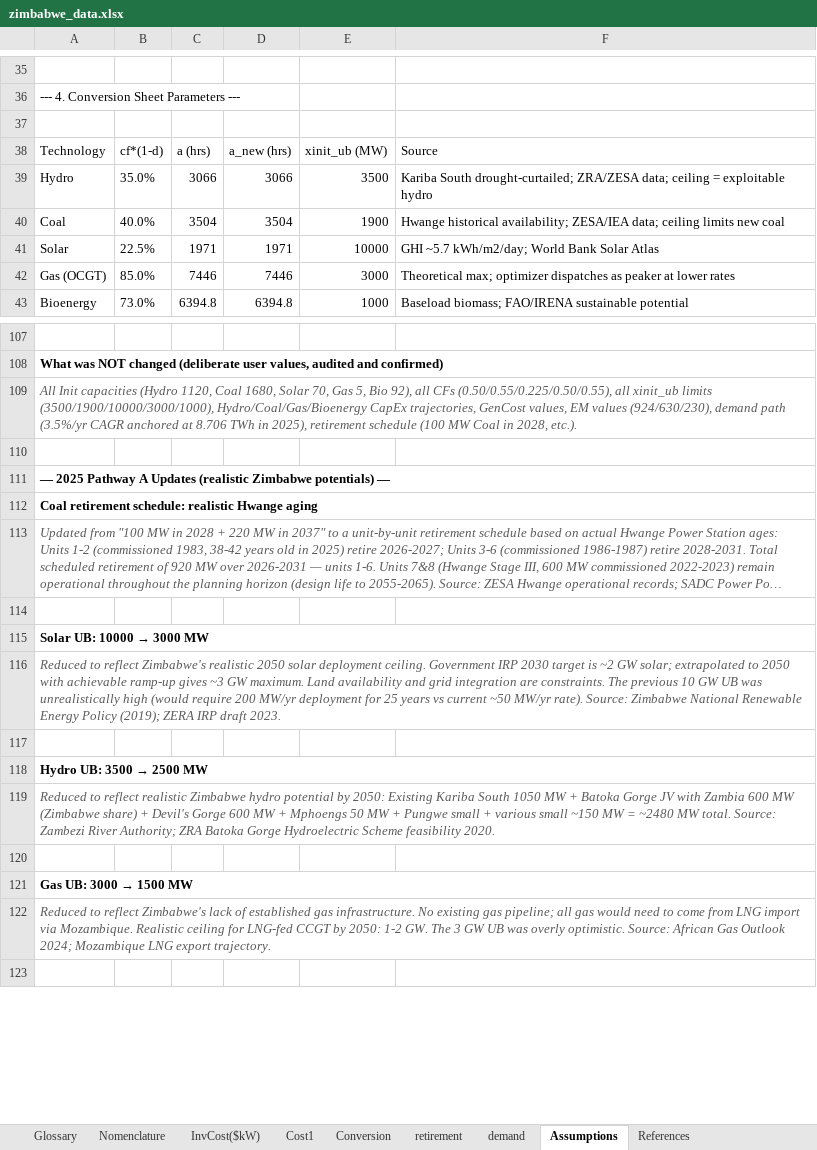
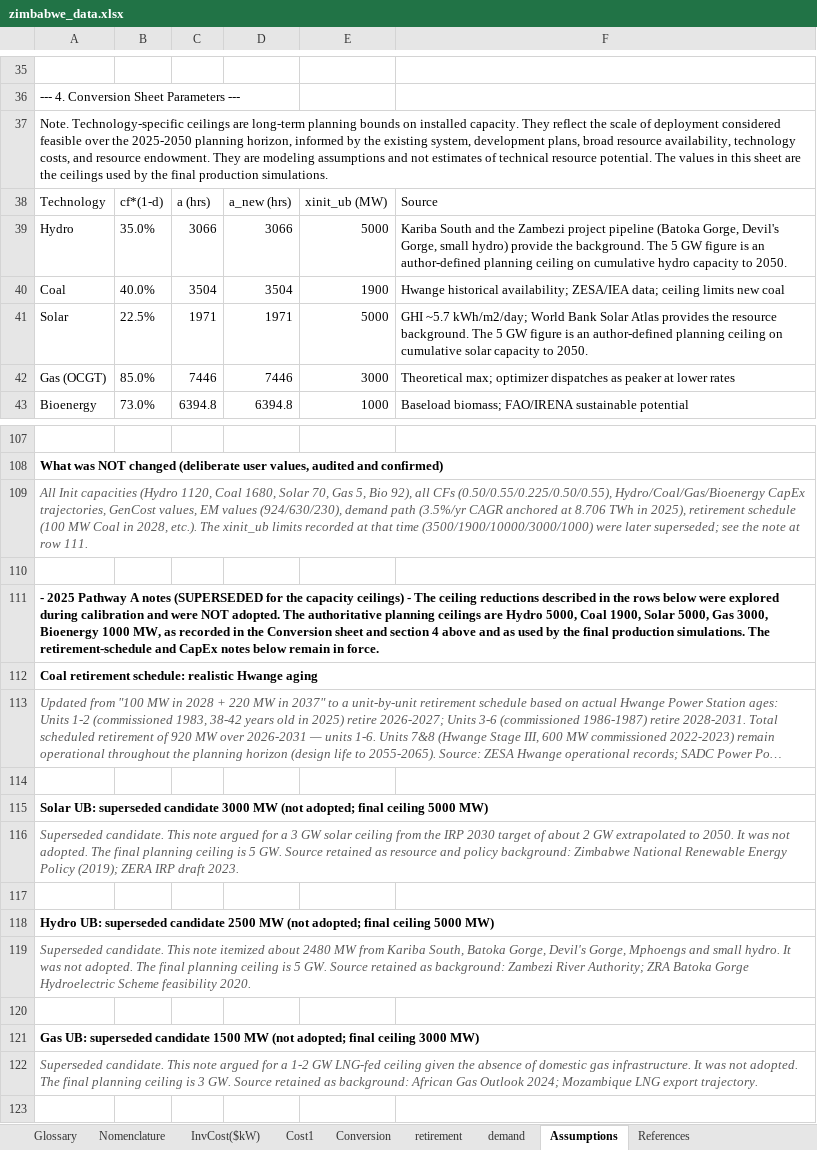
Before and after one commit to AregaGetaneh/GEP_Ethiopia_and_Zimbabwe_using_SDDP, an Excel workbook: data/zimbabwe_data.xlsx, sheet Assumptions, drawn as a sheet; only a part is shown, gaps mark what is left out; long unchanged cells end in …; values as stored, in another font and other column widths than the file's, no borders; the diff names each change by its address in the sheet, - before the commit and + after, or states it on an @@ line.

Commit message:
Correct the cost-field schema and document scenario keys and ceilings
The solver previously wrote a single field, net_resource_cost_BUSD, holding
gross - salvage + VoLL + refurb. That quantity is the paper's total expected
cost, not its net resource cost, which is gross - salvage and is the column
printed in the Zimbabwe policy table. Readers taking the field at its name got
9.85 where the paper prints 9.69.

model/gep_sddp.jl now writes both quantities under the names the paper uses.
analysis/migrate_cost_schema.py applies the same two definitions to consolidated
result files written before the change and verifies every scenario before
rewriting it; results/{ETH,ZWE}.json are migrated. All 47 scenarios reproduce
the paper: 10 of 10 rows of the Zimbabwe policy table on gross and net resource
cost, and 8 of 8 rows of the uncertainty decomposition on total expected cost.

README additions: definitions for all 15 cost fields, a mapping from all 33
scenario keys to the paper's scenario names, and the resource and deployment
ceilings. Legacy keys are unchanged for compatibility, so the mapping records
that drought_stress is the low-inflow stress case, coal_retire_refurb is the
continued-operation case, and gh9 is the nine-node Gauss-Hermite robustness
check. The manuscript table mapping was off by one throughout and omitted the
appendix prefixes; it now follows the published numbering.

The country workbooks record the production ceilings in their Conversion and
Assumptions sheets, superseding exploratory values that were never adopted.

```diff
--- a/data/zimbabwe_data.xlsx (sheet Assumptions)
+++ b/data/zimbabwe_data.xlsx (sheet Assumptions)
-A37: (empty)
+A37: Note. Technology-specific ceilings are long-term planning bounds on installed capacity. They reflect the scale of deployment considered feasible over the 2025-2050 planning horizon, informed by the existing system, development plans, broad resource availability, technology costs, and resource endowment. They are modeling assumptions and not estimates of technical resource potential. The values in this sheet are the ceilings used by the final production simulations.
-E39: 3500
+E39: 5000
-F39: Kariba South drought-curtailed; ZRA/ZESA data; ceiling = exploitable hydro
+F39: Kariba South and the Zambezi project pipeline (Batoka Gorge, Devil's Gorge, small hydro) provide the background. The 5 GW figure is an author-defined planning ceiling on cumulative hydro capacity to 2050.
-E41: 10000
+E41: 5000
-F41: …Solar Atlas
+F41: …Solar Atlas provides the resource background. The 5 GW figure is an author-defined planning ceiling on cumulative solar capacity to 2050.
-A109: …CFs (0.50/0.55/0.225/0.50/0.55), all xinit_ub limits (3500/1900/10000/3000/1000), Hydro/Coal/Gas/Bioenergy CapEx trajectories, GenCost values, EM values (924/630/230), demand path (3.5%/yr CAGR anchored at 8.706 TWh in 2025), retirement schedule (100 MW Coal in 2028, etc.).
+A109: …CFs (0.50/0.55/0.225/0.50/0.55), Hydro/Coal/Gas/Bioenergy CapEx trajectories, GenCost values, EM values (924/630/230), demand path (3.5%/yr CAGR anchored at 8.706 TWh in 2025), retirement schedule (100 MW Coal in 2028, etc.). The xinit_ub limits recorded at that time (3500/1900/10000/3000/1000) were later superseded; see the note at row 111.
-A111: — 2025 Pathway A Updates (realistic Zimbabwe potentials) —
+A111: - 2025 Pathway A notes (SUPERSEDED for the capacity ceilings) - The ceiling reductions described in the rows below were explored during calibration and were NOT adopted. The authoritative planning ceilings are Hydro 5000, Coal 1900, Solar 5000, Gas 3000, Bioenergy 1000 MW, as recorded in the Conversion sheet and section 4 above and as used by the final production simulations. The retirement-schedule and CapEx notes below remain in force.
@@ A115: Solar UB: 10000 → 3000 MW → Solar UB: superseded candidate 3000 MW (not adopted; final ceiling 5000 MW) @@
-A116: Reduced to reflect Zimbabwe's realistic 2050 solar deployment ceiling. Government IRP 2030 target is ~2 GW solar; extrapolated to 2050 with achievable ramp-up gives ~3 GW maximum. Land availability and grid integration are constraints. The previous 10 GW UB was unrealistically high (would require 200 MW/yr deployment for 25 years vs current ~50 MW/yr rate). Source: Zimbabwe National…
+A116: Superseded candidate. This note argued for a 3 GW solar ceiling from the IRP 2030 target of about 2 GW extrapolated to 2050. It was not adopted. The final planning ceiling is 5 GW. Source retained as resource and policy background: Zimbabwe National…
@@ A118: Hydro UB: 3500 → 2500 MW → Hydro UB: superseded candidate 2500 MW (not adopted; final ceiling 5000 MW) @@
-A119: Reduced to reflect realistic Zimbabwe hydro potential by 2050: Existing Kariba South 1050 MW + Batoka Gorge JV with Zambia 600 MW (Zimbabwe share) + Devil's Gorge 600 MW + Mphoengs 50 MW + Pungwe small + various small ~150 MW = ~2480 MW total. Source: Zambezi River…
+A119: Superseded candidate. This note itemized about 2480 MW from Kariba South, Batoka Gorge, Devil's Gorge, Mphoengs and small hydro. It was not adopted. The final planning ceiling is 5 GW. Source retained as background: Zambezi River…
@@ A121: Gas UB: 3000 → 1500 MW → Gas UB: superseded candidate 1500 MW (not adopted; final ceiling 3000 MW) @@
-A122: Reduced to reflect Zimbabwe's lack of established gas infrastructure. No existing gas pipeline; all gas would need to come from LNG import via Mozambique. Realistic ceiling for LNG-fed CCGT by 2050: 1-2 GW. The 3 GW UB was overly optimistic. Source: African Gas…
+A122: Superseded candidate. This note argued for a 1-2 GW LNG-fed ceiling given the absence of domestic gas infrastructure. It was not adopted. The final planning ceiling is 3 GW. Source retained as background: African Gas…
```
Also changed, not shown: sheet Cost1, sheet InvCost($kW), sheet Conversion, data/ethiopia_data.xlsx, 5 other files.
